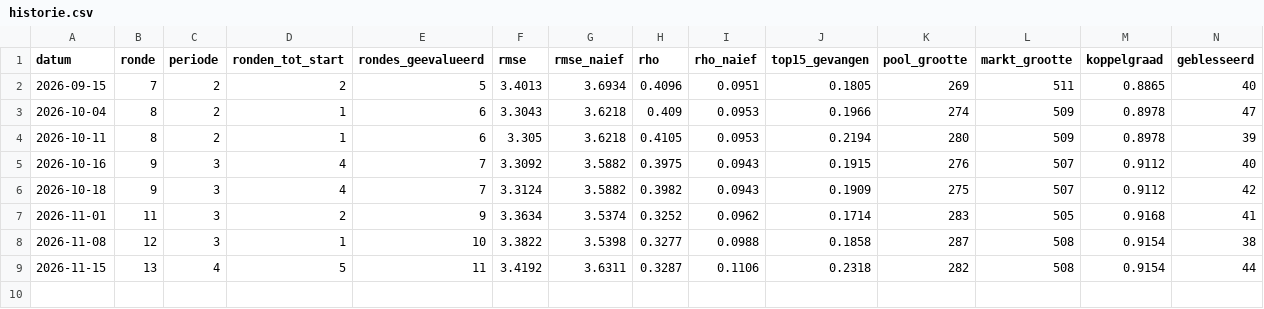
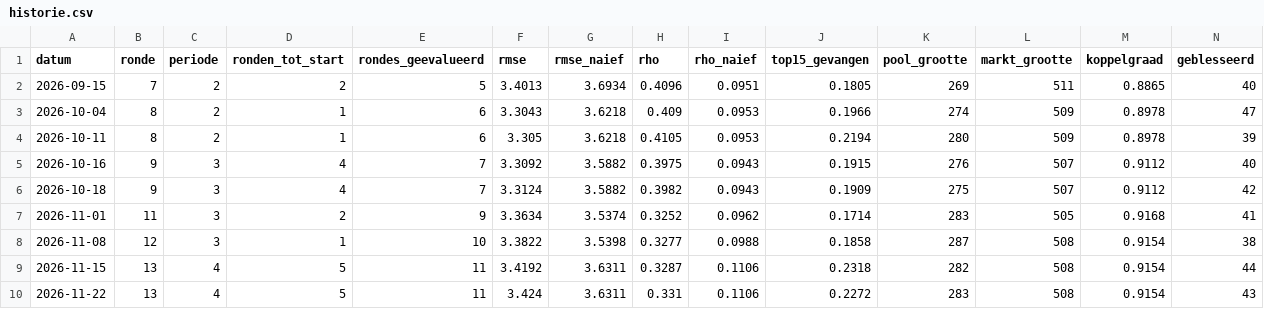
Before and after one commit to tajschneider/eredivisie-data-cvhj2027, a CSV file: validatie/historie.csv, drawn as a sheet; only a part is shown; rows hold the shown columns only; the diff names each change by its address in the sheet, - before the commit and + after, or states it on an @@ line.

```diff
--- a/validatie/historie.csv
+++ b/validatie/historie.csv
+row 10: 2026-11-22 | 13 | 4 | 5 | 11 | 3.424 | 3.6311 | 0.331 | 0.1106 | 0.2272 | 283 | 508 | 0.9154 | 43
```
Also changed, not shown: 1 other file.
